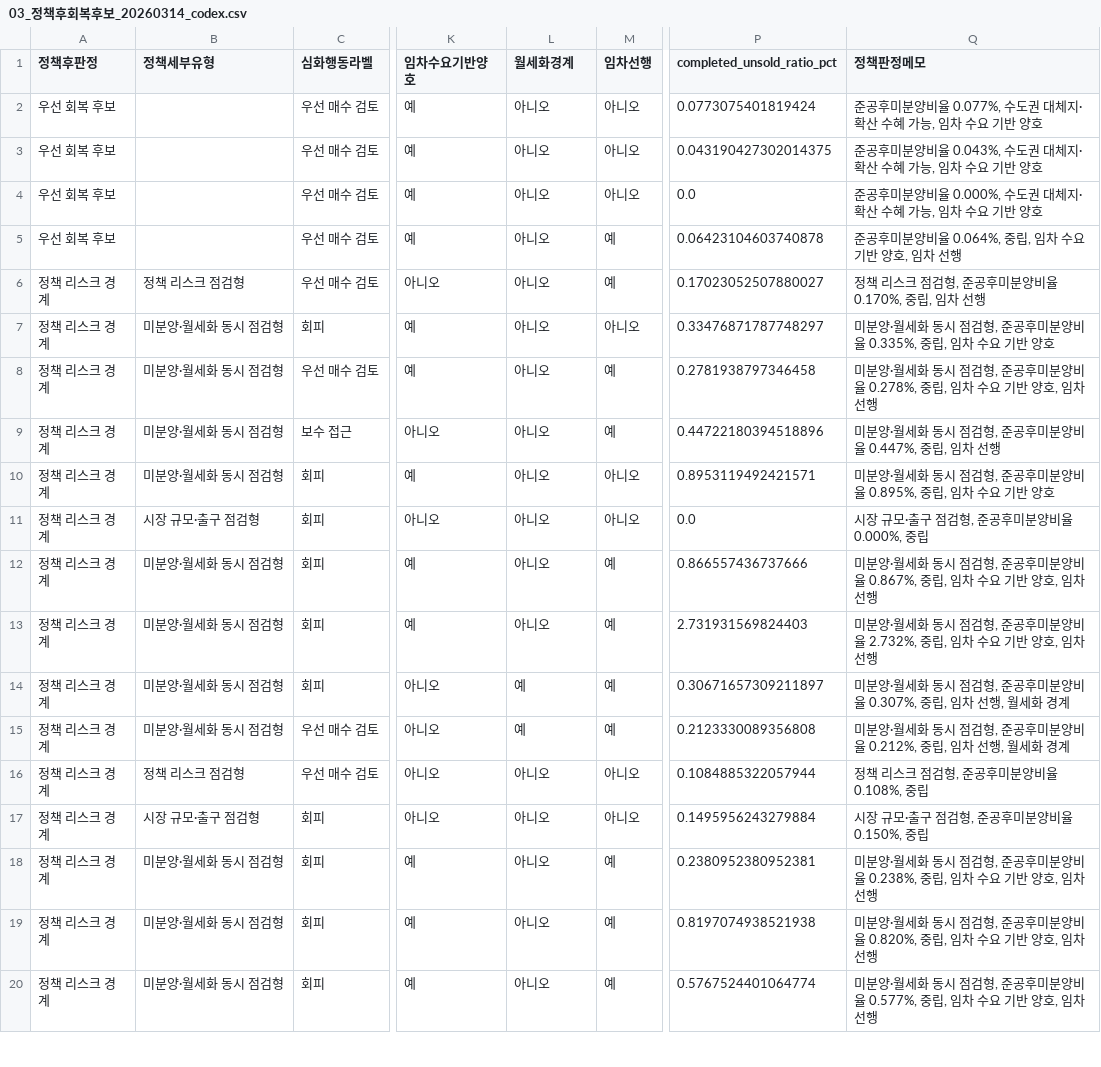
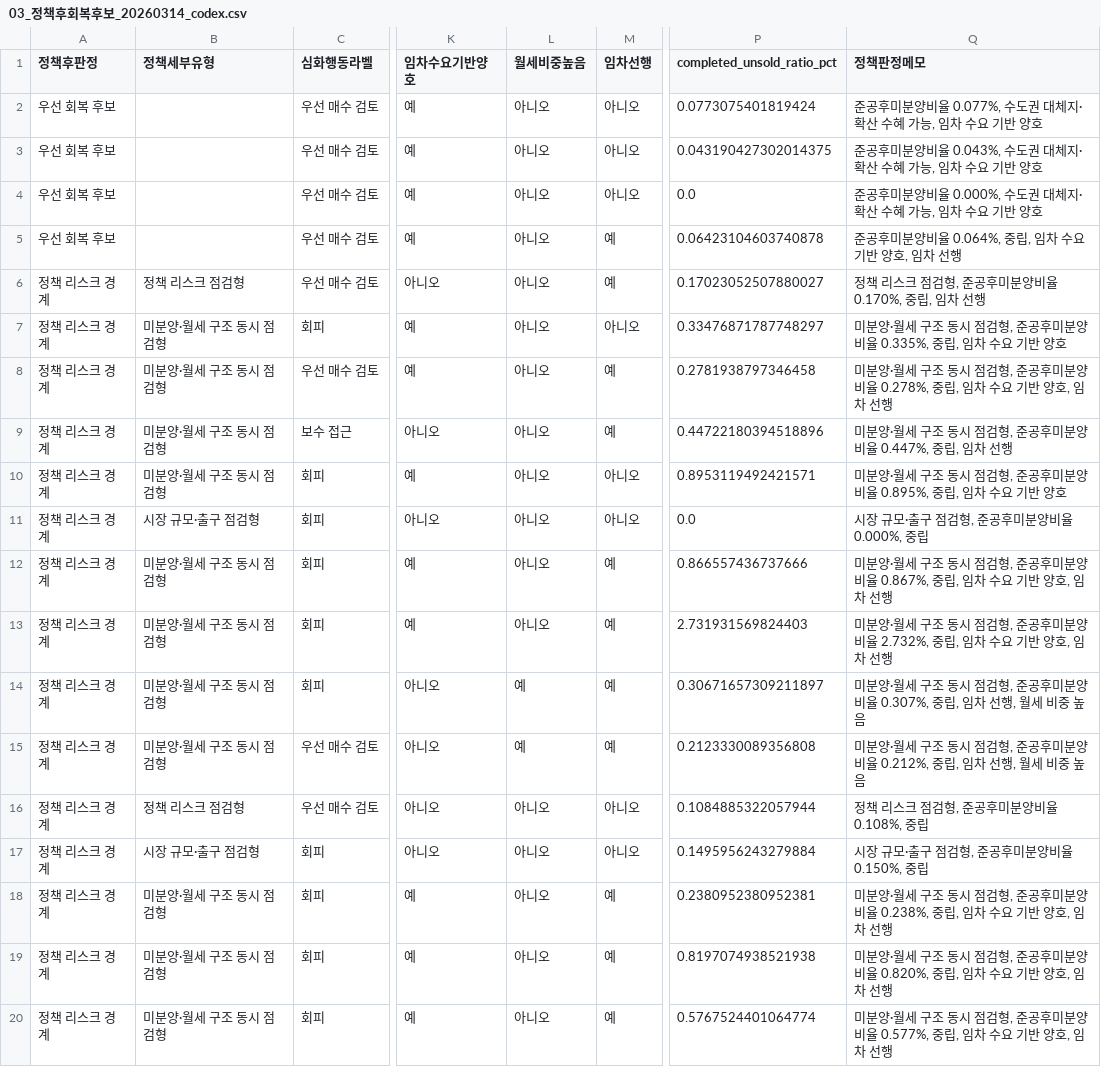
Before and after one commit to foodie-repository/APT-Price-Pattern, a CSV file: 04_결과/01_리포트_codex/03_정책영향/03_정책후회복후보_20260314_codex.csv, drawn as a sheet; only a part is shown, gaps mark what is left out; the diff covers the shown part only; the diff names each change by its address in the sheet, - before the commit and + after, or states it on an @@ line.

```diff
--- a/04_결과/01_리포트_codex/03_정책영향/03_정책후회복후보_20260314_codex.csv
+++ b/04_결과/01_리포트_codex/03_정책영향/03_정책후회복후보_20260314_codex.csv
-L1: 월세화경계
+L1: 월세비중높음
-B7:B10 (정책세부유형): 미분양·월세화 동시 점검형
+B7:B10 (정책세부유형): 미분양·월세 구조 동시 점검형
-Q7 (정책판정메모): …양·월세화 동시…
+Q7 (정책판정메모): …양·월세 구조 동시…
-Q8 (정책판정메모): …양·월세화 동시…
+Q8 (정책판정메모): …양·월세 구조 동시…
-Q9 (정책판정메모): 미분양·월세화 동시 점검형, 준공후미분양비율 0.447%, 중립, 임차 선행
+Q9 (정책판정메모): 미분양·월세 구조 동시 점검형, 준공후미분양비율 0.447%, 중립, 임차 선행
-Q10 (정책판정메모): …양·월세화 동시…
+Q10 (정책판정메모): …양·월세 구조 동시…
-B12:B15 (정책세부유형): 미분양·월세화 동시 점검형
+B12:B15 (정책세부유형): 미분양·월세 구조 동시 점검형
-Q12 (정책판정메모): …양·월세화 동시…
+Q12 (정책판정메모): …양·월세 구조 동시…
-Q13 (정책판정메모): …양·월세화 동시…
+Q13 (정책판정메모): …양·월세 구조 동시…
-Q14 (정책판정메모): …양·월세화 동시 점검형, 준공후미분양비율 0.307%, 중립, 임차 선행, 월세화 경계
+Q14 (정책판정메모): …양·월세 구조 동시 점검형, 준공후미분양비율 0.307%, 중립, 임차 선행, 월세 비중 높음
-Q15 (정책판정메모): …양·월세화 동시 점검형, 준공후미분양비율 0.212%, 중립, 임차 선행, 월세화 경계
+Q15 (정책판정메모): …양·월세 구조 동시 점검형, 준공후미분양비율 0.212%, 중립, 임차 선행, 월세 비중 높음
-B18:B20 (정책세부유형): 미분양·월세화 동시 점검형
+B18:B20 (정책세부유형): 미분양·월세 구조 동시 점검형
-Q18 (정책판정메모): …양·월세화 동시…
+Q18 (정책판정메모): …양·월세 구조 동시…
-Q19 (정책판정메모): …양·월세화 동시…
+Q19 (정책판정메모): …양·월세 구조 동시…
-Q20 (정책판정메모): …양·월세화 동시…
+Q20 (정책판정메모): …양·월세 구조 동시…
```
Also changed, not shown: 175 edited cells elsewhere in this file, 04_결과/01_리포트_codex/02_임차시장/02_임차시장_권역별유형요약_20260314_codex.csv, 04_결과/01_리포트_codex/02_임차시장/02_임차시장_시도별유형요약_20260314_codex.csv, 26 other files.
